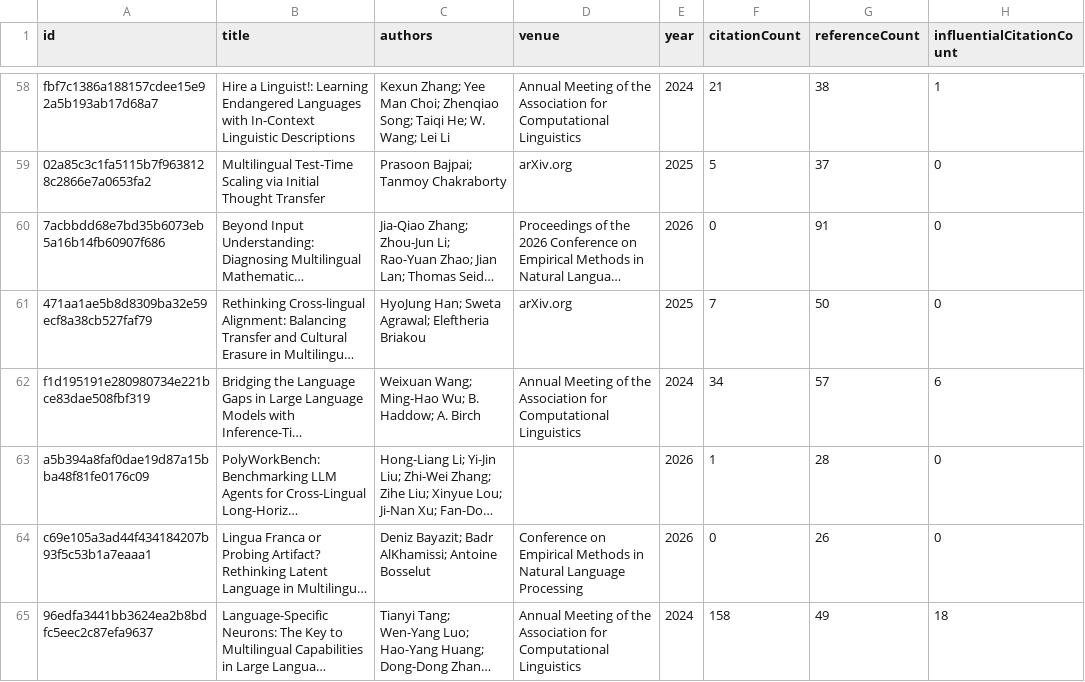
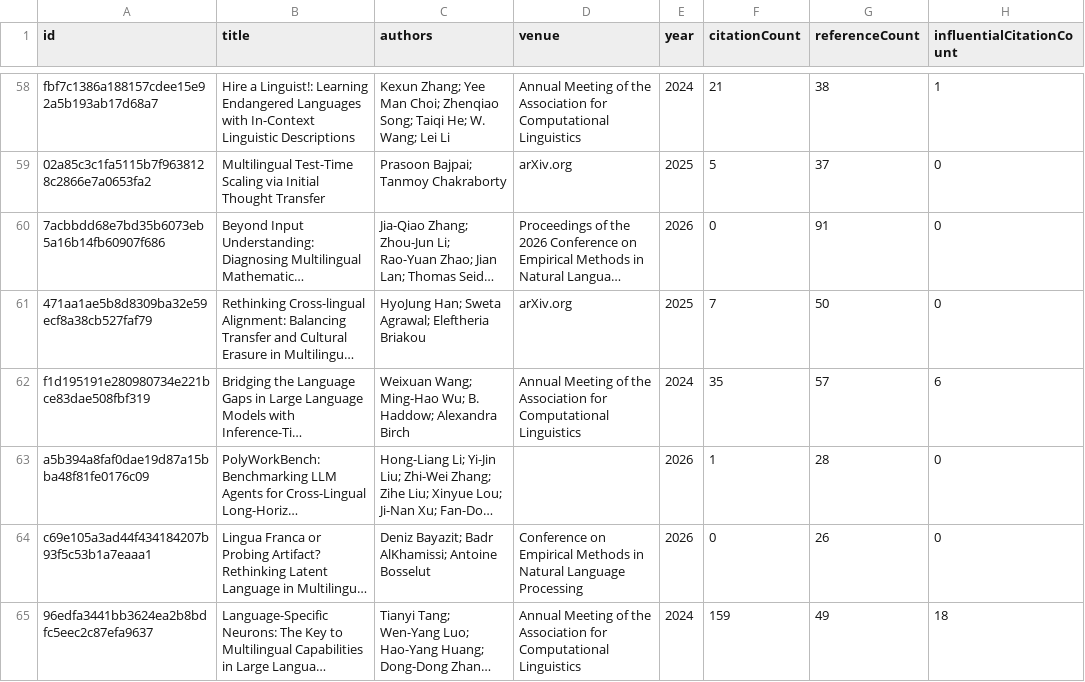
Before and after one commit to avijit-thawani/niyati-literature, a CSV file: data/core.csv, drawn as a sheet; only a part is shown, gaps mark what is left out; long unchanged cells end in …; the diff covers the shown part only; the diff names each change by its address in the sheet, - before the commit and + after, or states it on an @@ line.

```diff
--- a/data/core.csv
+++ b/data/core.csv
-C62 (authors): …B. Haddow; A. Birch
+C62 (authors): …B. Haddow; Alexandra Birch
-F62 (citationCount): 34
+F62 (citationCount): 35
-F65 (citationCount): 158
+F65 (citationCount): 159
```
Also changed, not shown: 11 edited cells elsewhere in this file, 12 other files.
